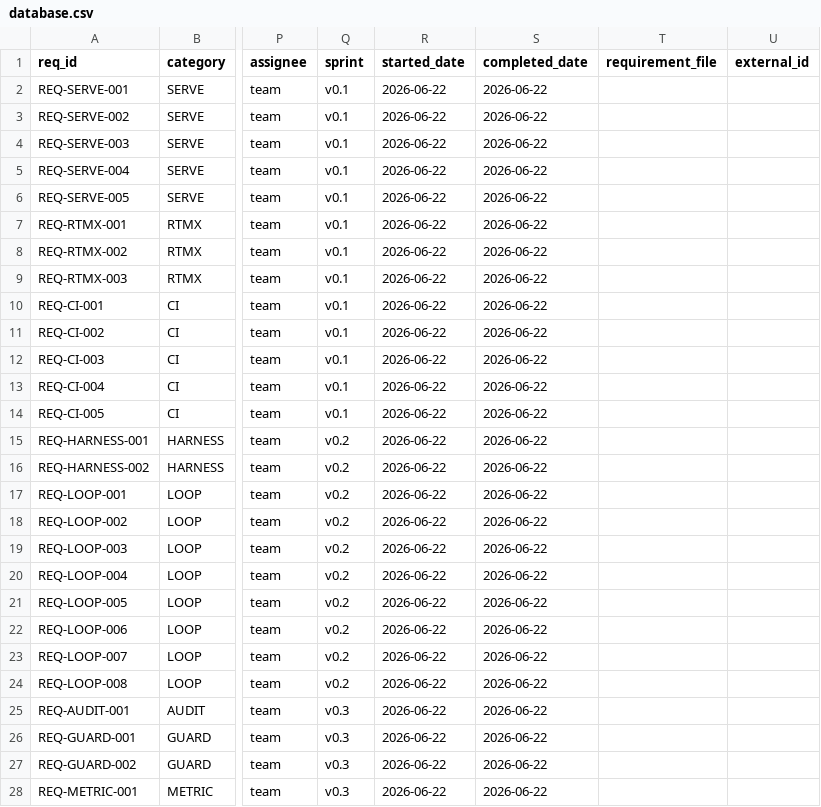
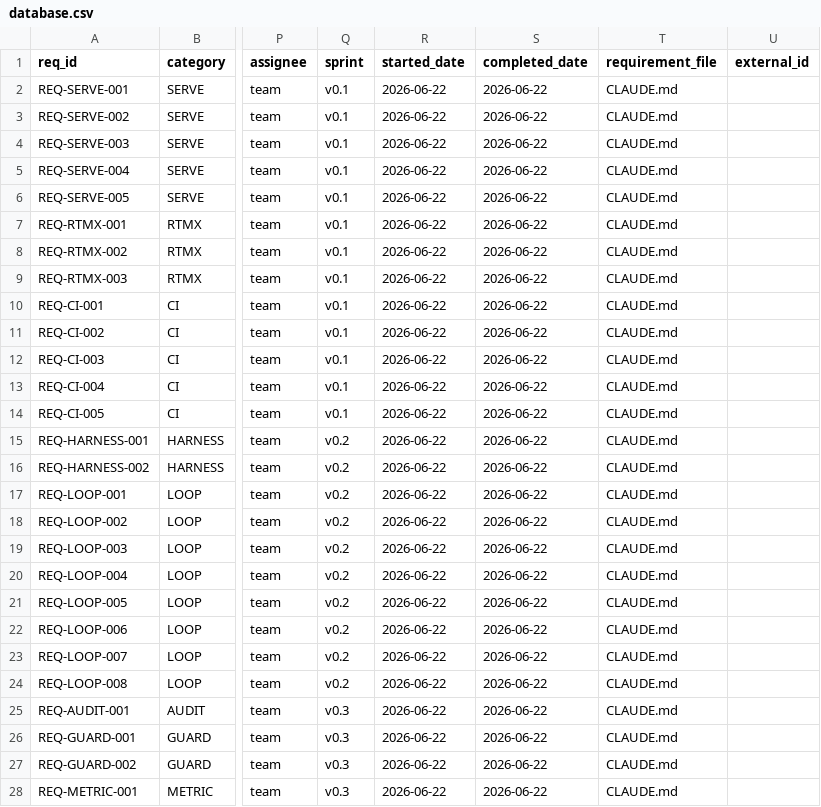
Before and after one commit to rtmx-ai/aegis-cli, a CSV file: .rtmx/database.csv, drawn as a sheet; only a part is shown, gaps mark what is left out; the diff covers the shown part only; the diff names each change by its address in the sheet, - before the commit and + after, or states it on an @@ line.

```diff
--- a/.rtmx/database.csv
+++ b/.rtmx/database.csv
-T2:T28 (requirement_file): (empty)
+T2:T28 (requirement_file): CLAUDE.md
```
Also changed, not shown: 38 edited cells elsewhere in this file.
